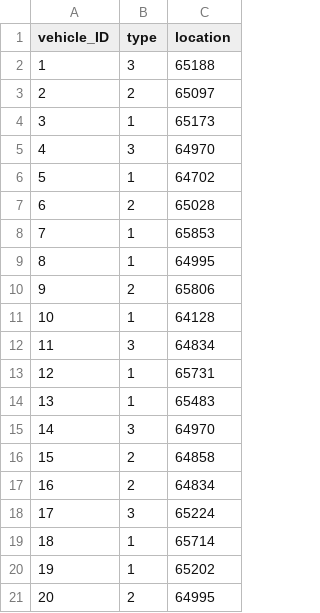
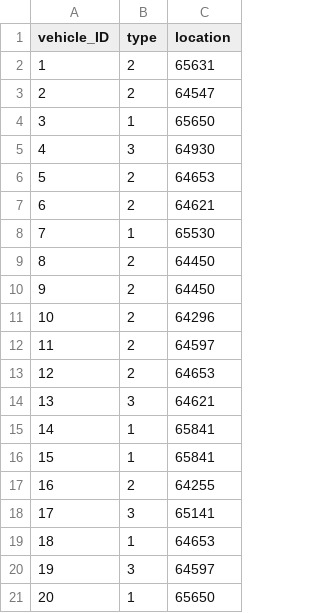
Before and after one commit to camlecuyer/DesignAnalysisProject, a CSV file: vehicles.csv, drawn as a sheet; only a part is shown; the diff covers the shown part only.

```diff
--- a/vehicles.csv
+++ b/vehicles.csv
@@ -1,21 +1,21 @@
 vehicle_ID,type,location
-1,3,65188
-2,2,65097
-3,1,65173
-4,3,64970
-5,1,64702
-6,2,65028
-7,1,65853
-8,1,64995
-9,2,65806
-10,1,64128
-11,3,64834
-12,1,65731
-13,1,65483
-14,3,64970
-15,2,64858
-16,2,64834
-17,3,65224
-18,1,65714
-19,1,65202
-20,2,64995
+1,2,65631
+2,2,64547
+3,1,65650
+4,3,64930
+5,2,64653
+6,2,64621
+7,1,65530
+8,2,64450
+9,2,64450
+10,2,64296
+11,2,64597
+12,2,64653
+13,3,64621
+14,1,65841
+15,1,65841
+16,2,64255
+17,3,65141
+18,1,64653
+19,3,64597
+20,1,65650
```
Also changed, not shown: 135 edited cells elsewhere in this file, graph.csv, requests.csv, 8 other files.
